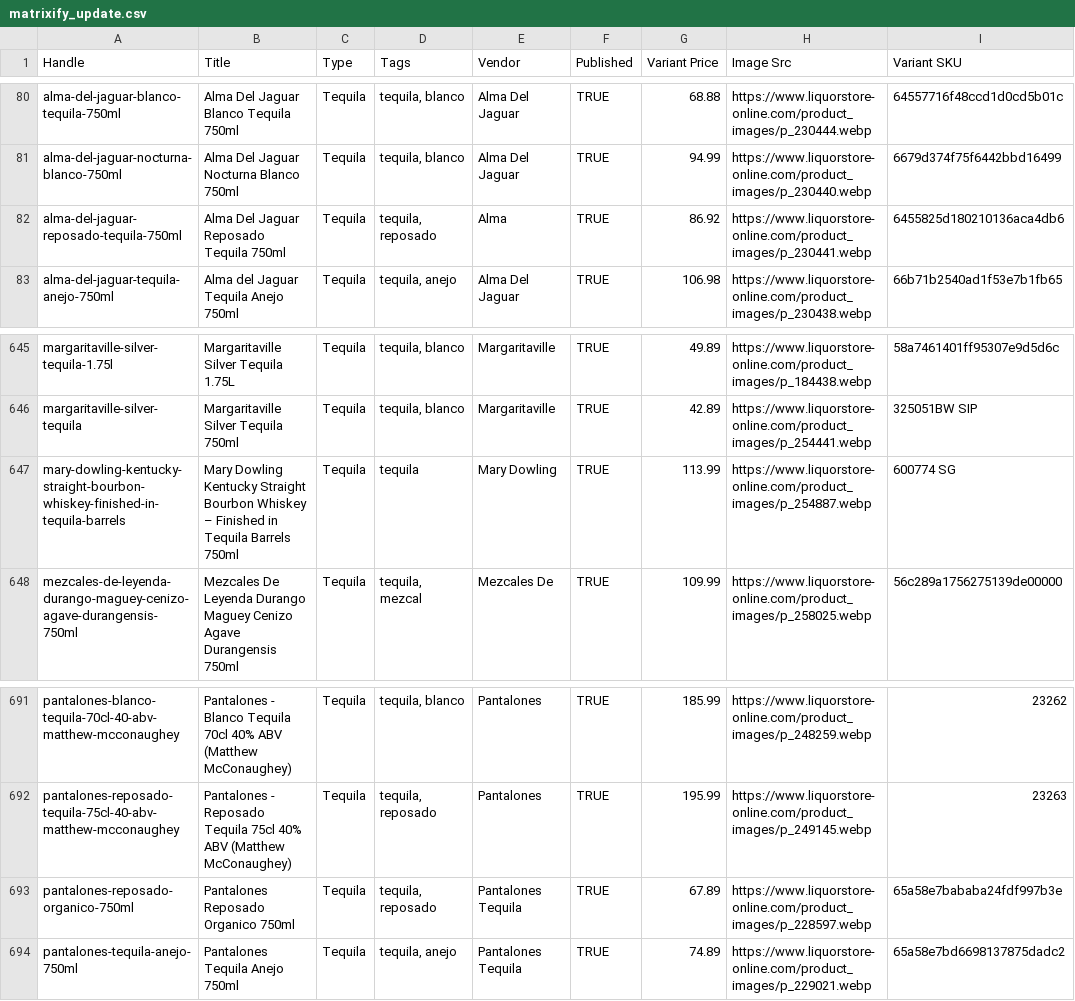
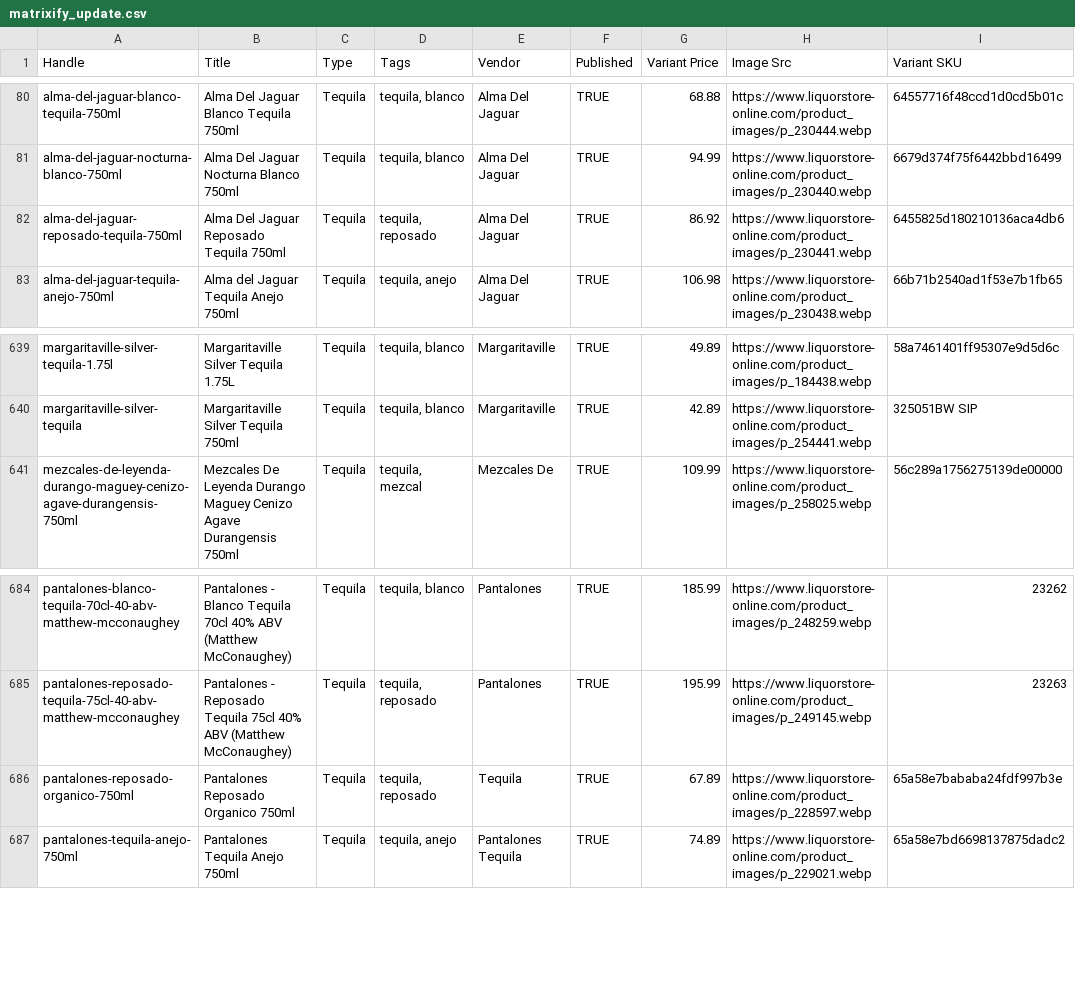
Before and after one commit to Njawnson/tequila-shopify-sync, a CSV file: output/matrixify_update.csv, drawn as a sheet; only a part is shown, gaps mark what is left out; the diff covers the shown part only.

```diff
--- a/output/matrixify_update.csv
+++ b/output/matrixify_update.csv
@@ -81,3 +81,3 @@ alma-del-jaguar-blanco-tequila-750ml,Alma Del Jaguar Blanco Tequila 750ml,Tequil
 alma-del-jaguar-nocturna-blanco-750ml,Alma Del Jaguar Nocturna Blanco 750ml,Tequila,"tequila, blanco",Alma Del Jaguar,TRUE,94.99,https://www.liquorstore-online.com/product_images/p_230440.webp,6679d374f75f6442bbd16499
-alma-del-jaguar-reposado-tequila-750ml,Alma Del Jaguar Reposado Tequila 750ml,Tequila,"tequila, reposado",Alma,TRUE,86.92,https://www.liquorstore-online.com/product_images/p_230441.webp,6455825d180210136aca4db6
+alma-del-jaguar-reposado-tequila-750ml,Alma Del Jaguar Reposado Tequila 750ml,Tequila,"tequila, reposado",Alma Del Jaguar,TRUE,86.92,https://www.liquorstore-online.com/product_images/p_230441.webp,6455825d180210136aca4db6
 alma-del-jaguar-tequila-anejo-750ml,Alma del Jaguar Tequila Anejo 750ml,Tequila,"tequila, anejo",Alma Del Jaguar,TRUE,106.98,https://www.liquorstore-online.com/product_images/p_230438.webp,66b71b2540ad1f53e7b1fb65
@@ -646,3 +640,2 @@ margaritaville-silver-tequila-1.75l,Margaritaville Silver Tequila 1.75L,Tequila,
 margaritaville-silver-tequila,Margaritaville Silver Tequila 750ml,Tequila,"tequila, blanco",Margaritaville,TRUE,42.89,https://www.liquorstore-online.com/product_images/p_254441.webp,325051BW SIP
-mary-dowling-kentucky-straight-bourbon-whiskey-finished-in-tequila-barrels,Mary Dowling Kentucky Straight Bourbon Whiskey – Finished in Tequila Barrels 750ml,Tequila,tequila,Mary Dowling,TRUE,113.99,https://www.liquorstore-online.com/product_images/p_254887.webp,600774 SG
 mezcales-de-leyenda-durango-maguey-cenizo-agave-durangensis-750ml,Mezcales De Leyenda Durango Maguey Cenizo Agave Durangensis 750ml,Tequila,"tequila, mezcal",Mezcales De,TRUE,109.99,https://www.liquorstore-online.com/product_images/p_258025.webp,56c289a1756275139de00000
@@ -692,3 +685,3 @@ pantalones-blanco-tequila-70cl-40-abv-matthew-mcconaughey,Pantalones - Blanco Te
 pantalones-reposado-tequila-75cl-40-abv-matthew-mcconaughey,Pantalones - Reposado Tequila 75cl 40% ABV (Matthew McConaughey),Tequila,"tequila, reposado",Pantalones,TRUE,195.99,https://www.liquorstore-online.com/product_images/p_249145.webp,23263
-pantalones-reposado-organico-750ml,Pantalones Reposado Organico 750ml,Tequila,"tequila, reposado",Pantalones Tequila,TRUE,67.89,https://www.liquorstore-online.com/product_images/p_228597.webp,65a58e7bababa24fdf997b3e
+pantalones-reposado-organico-750ml,Pantalones Reposado Organico 750ml,Tequila,"tequila, reposado",Tequila,TRUE,67.89,https://www.liquorstore-online.com/product_images/p_228597.webp,65a58e7bababa24fdf997b3e
 pantalones-tequila-anejo-750ml,Pantalones Tequila Anejo 750ml,Tequila,"tequila, anejo",Pantalones Tequila,TRUE,74.89,https://www.liquorstore-online.com/product_images/p_229021.webp,65a58e7bd6698137875dadc2
```
Also changed, not shown: 6 removed rows elsewhere in this file, 1 other file.
